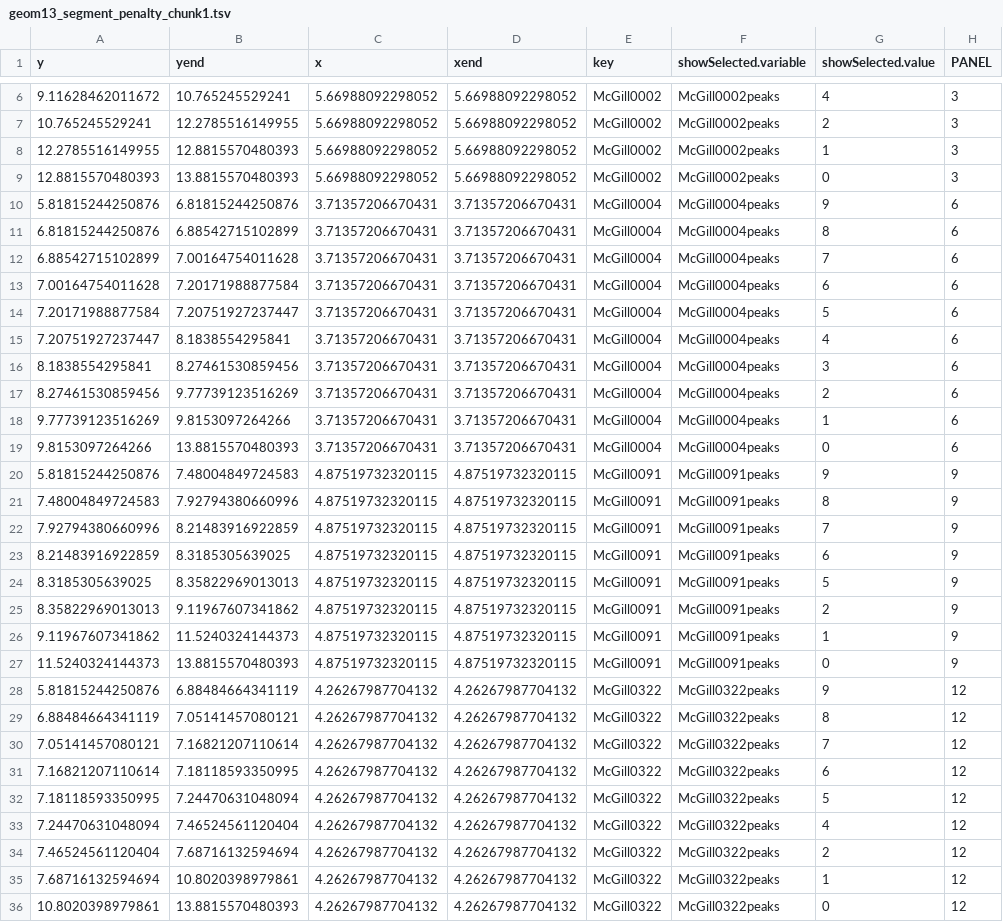
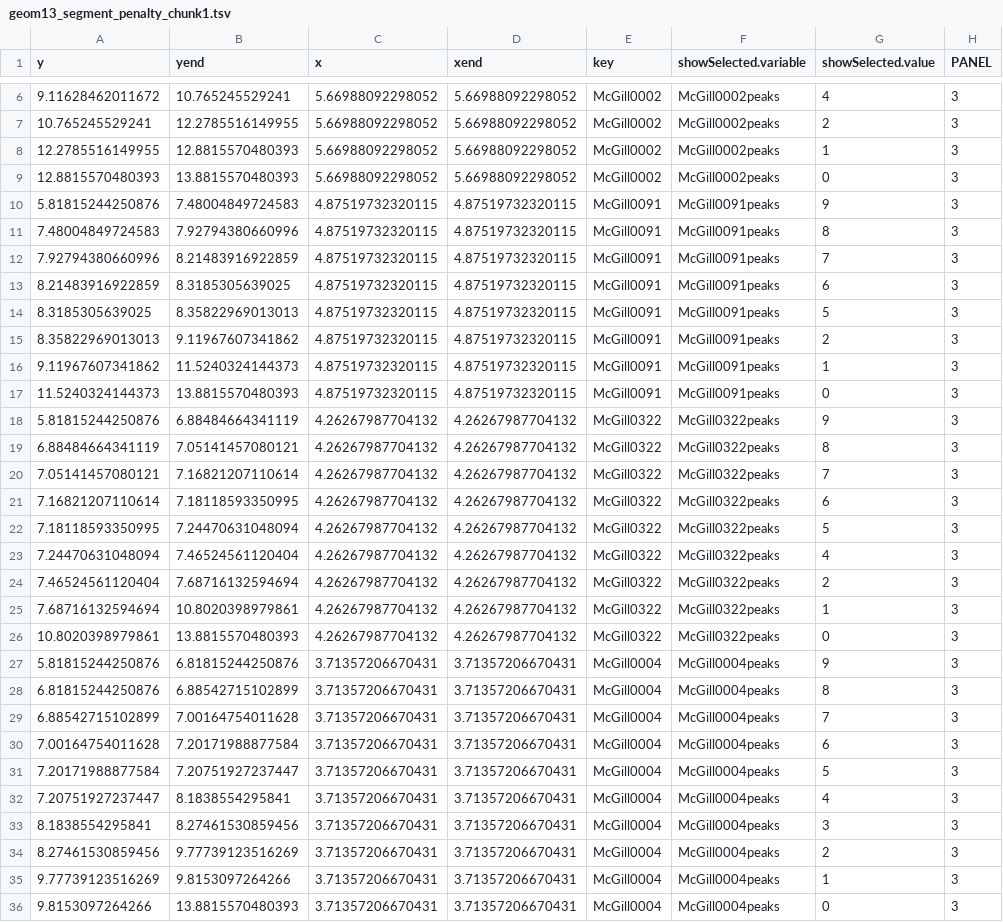
Before and after one commit to ANAMASGARD/chip-seq-large-margin, a TSV file: geom13_segment_penalty_chunk1.tsv, drawn as a sheet; only a part is shown, gaps mark what is left out.

```diff
--- a/geom13_segment_penalty_chunk1.tsv
+++ b/geom13_segment_penalty_chunk1.tsv
@@ -9,28 +9,28 @@ y	yend	x	xend	key	showSelected.variable	showSelected.value	PANEL
 12.8815570480393	13.8815570480393	5.66988092298052	5.66988092298052	McGill0002	McGill0002peaks	0	3
-5.81815244250876	6.81815244250876	3.71357206670431	3.71357206670431	McGill0004	McGill0004peaks	9	6
-6.81815244250876	6.88542715102899	3.71357206670431	3.71357206670431	McGill0004	McGill0004peaks	8	6
-6.88542715102899	7.00164754011628	3.71357206670431	3.71357206670431	McGill0004	McGill0004peaks	7	6
-7.00164754011628	7.20171988877584	3.71357206670431	3.71357206670431	McGill0004	McGill0004peaks	6	6
-7.20171988877584	7.20751927237447	3.71357206670431	3.71357206670431	McGill0004	McGill0004peaks	5	6
-7.20751927237447	8.1838554295841	3.71357206670431	3.71357206670431	McGill0004	McGill0004peaks	4	6
-8.1838554295841	8.27461530859456	3.71357206670431	3.71357206670431	McGill0004	McGill0004peaks	3	6
-8.27461530859456	9.77739123516269	3.71357206670431	3.71357206670431	McGill0004	McGill0004peaks	2	6
-9.77739123516269	9.8153097264266	3.71357206670431	3.71357206670431	McGill0004	McGill0004peaks	1	6
-9.8153097264266	13.8815570480393	3.71357206670431	3.71357206670431	McGill0004	McGill0004peaks	0	6
-5.81815244250876	7.48004849724583	4.87519732320115	4.87519732320115	McGill0091	McGill0091peaks	9	9
-7.48004849724583	7.92794380660996	4.87519732320115	4.87519732320115	McGill0091	McGill0091peaks	8	9
-7.92794380660996	8.21483916922859	4.87519732320115	4.87519732320115	McGill0091	McGill0091peaks	7	9
-8.21483916922859	8.3185305639025	4.87519732320115	4.87519732320115	McGill0091	McGill0091peaks	6	9
-8.3185305639025	8.35822969013013	4.87519732320115	4.87519732320115	McGill0091	McGill0091peaks	5	9
-8.35822969013013	9.11967607341862	4.87519732320115	4.87519732320115	McGill0091	McGill0091peaks	2	9
-9.11967607341862	11.5240324144373	4.87519732320115	4.87519732320115	McGill0091	McGill0091peaks	1	9
-11.5240324144373	13.8815570480393	4.87519732320115	4.87519732320115	McGill0091	McGill0091peaks	0	9
-5.81815244250876	6.88484664341119	4.26267987704132	4.26267987704132	McGill0322	McGill0322peaks	9	12
-6.88484664341119	7.05141457080121	4.26267987704132	4.26267987704132	McGill0322	McGill0322peaks	8	12
-7.05141457080121	7.16821207110614	4.26267987704132	4.26267987704132	McGill0322	McGill0322peaks	7	12
-7.16821207110614	7.18118593350995	4.26267987704132	4.26267987704132	McGill0322	McGill0322peaks	6	12
-7.18118593350995	7.24470631048094	4.26267987704132	4.26267987704132	McGill0322	McGill0322peaks	5	12
-7.24470631048094	7.46524561120404	4.26267987704132	4.26267987704132	McGill0322	McGill0322peaks	4	12
-7.46524561120404	7.68716132594694	4.26267987704132	4.26267987704132	McGill0322	McGill0322peaks	2	12
-7.68716132594694	10.8020398979861	4.26267987704132	4.26267987704132	McGill0322	McGill0322peaks	1	12
-10.8020398979861	13.8815570480393	4.26267987704132	4.26267987704132	McGill0322	McGill0322peaks	0	12
+5.81815244250876	7.48004849724583	4.87519732320115	4.87519732320115	McGill0091	McGill0091peaks	9	3
+7.48004849724583	7.92794380660996	4.87519732320115	4.87519732320115	McGill0091	McGill0091peaks	8	3
+7.92794380660996	8.21483916922859	4.87519732320115	4.87519732320115	McGill0091	McGill0091peaks	7	3
+8.21483916922859	8.3185305639025	4.87519732320115	4.87519732320115	McGill0091	McGill0091peaks	6	3
+8.3185305639025	8.35822969013013	4.87519732320115	4.87519732320115	McGill0091	McGill0091peaks	5	3
+8.35822969013013	9.11967607341862	4.87519732320115	4.87519732320115	McGill0091	McGill0091peaks	2	3
+9.11967607341862	11.5240324144373	4.87519732320115	4.87519732320115	McGill0091	McGill0091peaks	1	3
+11.5240324144373	13.8815570480393	4.87519732320115	4.87519732320115	McGill0091	McGill0091peaks	0	3
+5.81815244250876	6.88484664341119	4.26267987704132	4.26267987704132	McGill0322	McGill0322peaks	9	3
+6.88484664341119	7.05141457080121	4.26267987704132	4.26267987704132	McGill0322	McGill0322peaks	8	3
+7.05141457080121	7.16821207110614	4.26267987704132	4.26267987704132	McGill0322	McGill0322peaks	7	3
+7.16821207110614	7.18118593350995	4.26267987704132	4.26267987704132	McGill0322	McGill0322peaks	6	3
+7.18118593350995	7.24470631048094	4.26267987704132	4.26267987704132	McGill0322	McGill0322peaks	5	3
+7.24470631048094	7.46524561120404	4.26267987704132	4.26267987704132	McGill0322	McGill0322peaks	4	3
+7.46524561120404	7.68716132594694	4.26267987704132	4.26267987704132	McGill0322	McGill0322peaks	2	3
+7.68716132594694	10.8020398979861	4.26267987704132	4.26267987704132	McGill0322	McGill0322peaks	1	3
+10.8020398979861	13.8815570480393	4.26267987704132	4.26267987704132	McGill0322	McGill0322peaks	0	3
+5.81815244250876	6.81815244250876	3.71357206670431	3.71357206670431	McGill0004	McGill0004peaks	9	3
+6.81815244250876	6.88542715102899	3.71357206670431	3.71357206670431	McGill0004	McGill0004peaks	8	3
+6.88542715102899	7.00164754011628	3.71357206670431	3.71357206670431	McGill0004	McGill0004peaks	7	3
+7.00164754011628	7.20171988877584	3.71357206670431	3.71357206670431	McGill0004	McGill0004peaks	6	3
+7.20171988877584	7.20751927237447	3.71357206670431	3.71357206670431	McGill0004	McGill0004peaks	5	3
+7.20751927237447	8.1838554295841	3.71357206670431	3.71357206670431	McGill0004	McGill0004peaks	4	3
+8.1838554295841	8.27461530859456	3.71357206670431	3.71357206670431	McGill0004	McGill0004peaks	3	3
+8.27461530859456	9.77739123516269	3.71357206670431	3.71357206670431	McGill0004	McGill0004peaks	2	3
+9.77739123516269	9.8153097264266	3.71357206670431	3.71357206670431	McGill0004	McGill0004peaks	1	3
+9.8153097264266	13.8815570480393	3.71357206670431	3.71357206670431	McGill0004	McGill0004peaks	0	3
```
Also changed, not shown: geom16_segment_penalty_chunk1.tsv, geom18_segment_penalty_chunk1.tsv, 15 other files.
